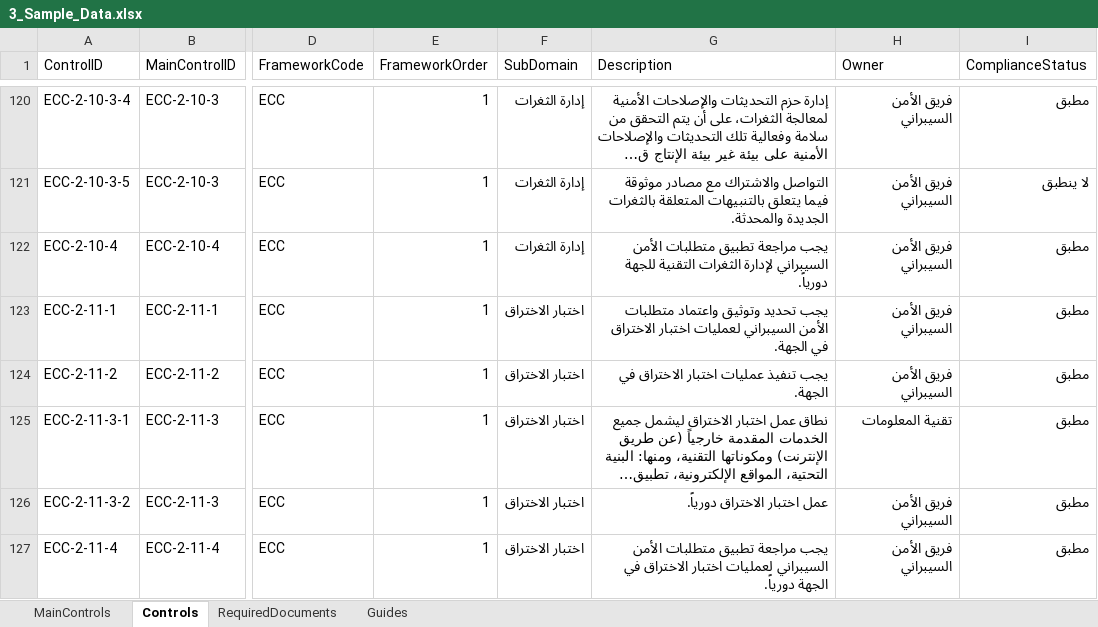
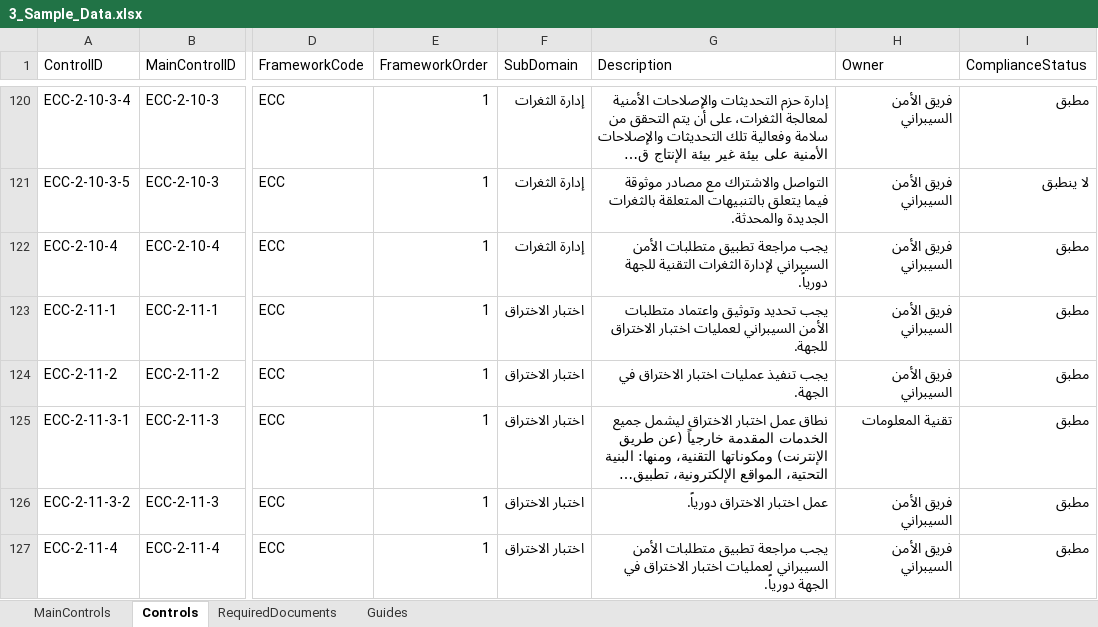
Before and after one commit to Raseel-Almutairi/portfolio, an Excel workbook: nca-powerbi/3_Sample_Data.xlsx, sheet Controls, drawn as a sheet; only a part is shown, gaps mark what is left out; long unchanged cells end in …; values as stored, in another font and other column widths than the file's, no borders; table styles not drawn; the diff covers the shown part only; the diff names each change by its address in the sheet, - before the commit and + after, or states it on an @@ line.

Commit message:
NCA v1.3: ECC texts verified against GECC-2:2026; 25 corrected; text review status

```diff
--- a/nca-powerbi/3_Sample_Data.xlsx (sheet Controls)
+++ b/nca-powerbi/3_Sample_Data.xlsx (sheet Controls)
-G123 (Description): …اختبار الاختراق في الجهة.
+G123 (Description): …اختبار الاختراق للجهة.
```
Also changed, not shown: 24 edited cells elsewhere in this sheet, nca-powerbi/4_Blank_Data.xlsx, nca-tool/NCA_Compliance_Register_Blank.xlsx, 8 other files.
